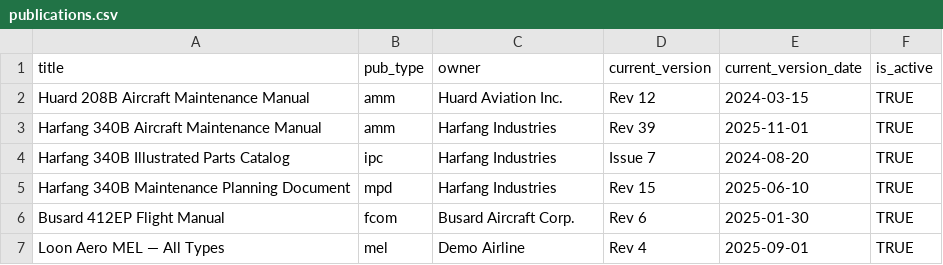
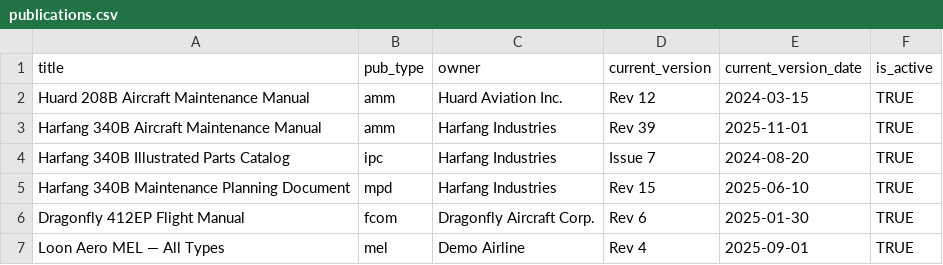
Before and after one commit to hugo-lep/mbhlcore, a CSV file: inst/seed/publications.csv, drawn as a sheet.

Commit message:
modification des fichiers .csv pour changé un type d'avion

```diff
--- a/inst/seed/publications.csv
+++ b/inst/seed/publications.csv
@@ -5,3 +5,3 @@ Harfang 340B Illustrated Parts Catalog,ipc,Harfang Industries,Issue 7,2024-08-20
 Harfang 340B Maintenance Planning Document,mpd,Harfang Industries,Rev 15,2025-06-10,TRUE
-Busard 412EP Flight Manual,fcom,Busard Aircraft Corp.,Rev 6,2025-01-30,TRUE
+Dragonfly 412EP Flight Manual,fcom,Dragonfly Aircraft Corp.,Rev 6,2025-01-30,TRUE
 Loon Aero MEL — All Types,mel,Demo Airline,Rev 4,2025-09-01,TRUE
```
Also changed, not shown: inst/seed/aircraft.csv, inst/seed/aircraft_types.csv, 1 other file.
